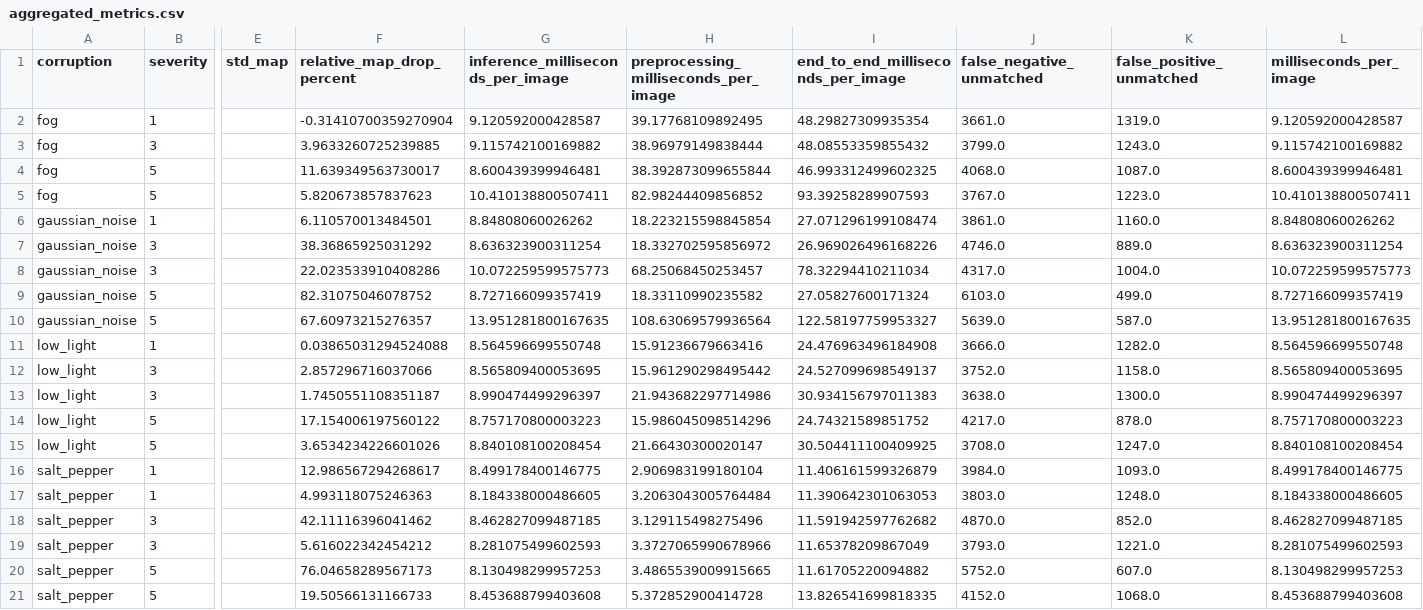
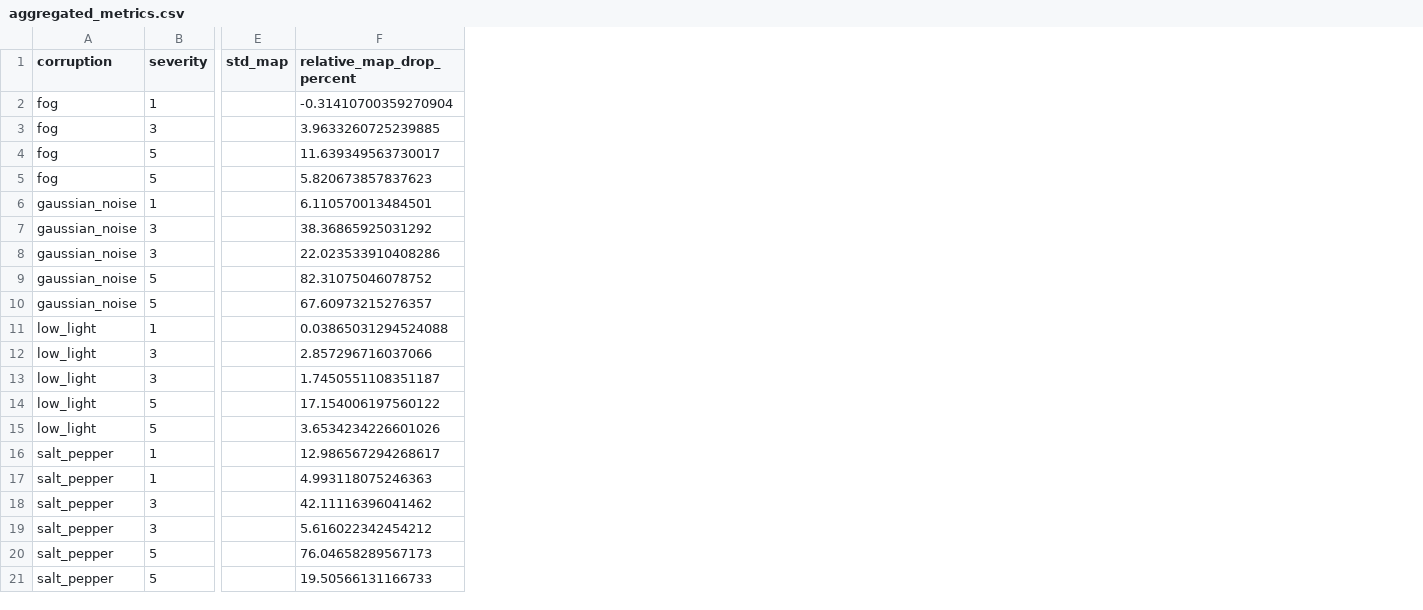
Before and after one commit to bhnghia/CPV301, a CSV file: runs/coco_topic6_final_1000/plots/aggregated_metrics.csv, drawn as a sheet; only a part is shown, gaps mark what is left out; the diff names each change by its address in the sheet, - before the commit and + after, or states it on an @@ line.

Commit message:
Add confusion, significance and per-class recovery plots

```diff
--- a/runs/coco_topic6_final_1000/plots/aggregated_metrics.csv
+++ b/runs/coco_topic6_final_1000/plots/aggregated_metrics.csv
-column G (inference_milliseconds_per_image), rows 2-21: 9.120592000428587 | 9.115742100169882 | 8.600439399946481 | 10.410138800507411 | 8.84808060026262 | 8.636323900311254 | 10.072259599575773 | 8.727166099357419 | 13.951281800167635 | 8.564596699550748 | 8.565809400053695 | 8.990474499296397 | 8.757170800003223 | 8.840108100208454 | 8.499178400146775 | 8.184338000486605 | 8.462827099487185 | 8.281075499602593 | 8.130498299957253 | 8.453688799403608
-column H, rows 1-21: preprocessing_milliseconds_per_image | 39.17768109892495 | 38.96979149838444 | 38.392873099655844 | 82.98244409856852 | 18.223215598845854 | 18.332702595856972 | 68.25068450253457 | 18.33110990235582 | 108.63069579936564 | 15.91236679663416 | 15.961290298495442 | 21.943682297714986 | 15.986045098514296 | 21.66430300020147 | 2.906983199180104 | 3.2063043005764484 | 3.129115498275496 | 3.3727065990678966 | 3.4865539009915665 | 5.372852900414728
-column I, rows 1-21: end_to_end_milliseconds_per_image | 48.29827309935354 | 48.08553359855432 | 46.993312499602325 | 93.39258289907593 | 27.071296199108474 | 26.969026496168226 | 78.32294410211034 | 27.05827600171324 | 122.58197759953327 | 24.476963496184908 | 24.527099698549137 | 30.934156797011383 | 24.74321589851752 | 30.504411100409925 | 11.406161599326879 | 11.390642301063053 | 11.591942597762682 | 11.65378209867049 | 11.61705220094882 | 13.826541699818335
-column J (false_negative_unmatched), rows 2-21: 3661.0 | 3799.0 | 4068.0 | 3767.0 | 3861.0 | 4746.0 | 4317.0 | 6103.0 | 5639.0 | 3666.0 | 3752.0 | 3638.0 | 4217.0 | 3708.0 | 3984.0 | 3803.0 | 4870.0 | 3793.0 | 5752.0 | 4152.0
-column K (false_positive_unmatched), rows 2-21: 1319.0 | 1243.0 | 1087.0 | 1223.0 | 1160.0 | 889.0 | 1004.0 | 499.0 | 587.0 | 1282.0 | 1158.0 | 1300.0 | 878.0 | 1247.0 | 1093.0 | 1248.0 | 852.0 | 1221.0 | 607.0 | 1068.0
-column L (milliseconds_per_image), rows 2-21: 9.120592000428587 | 9.115742100169882 | 8.600439399946481 | 10.410138800507411 | 8.84808060026262 | 8.636323900311254 | 10.072259599575773 | 8.727166099357419 | 13.951281800167635 | 8.564596699550748 | 8.565809400053695 | 8.990474499296397 | 8.757170800003223 | 8.840108100208454 | 8.499178400146775 | 8.184338000486605 | 8.462827099487185 | 8.281075499602593 | 8.130498299957253 | 8.453688799403608
```
Also changed, not shown: 34 other files.
